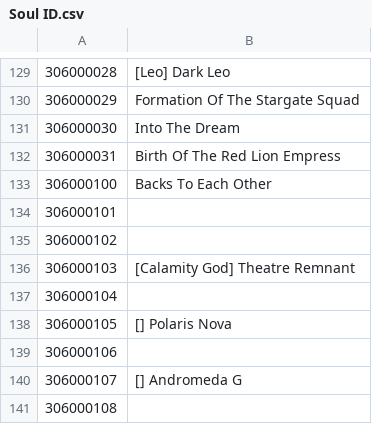
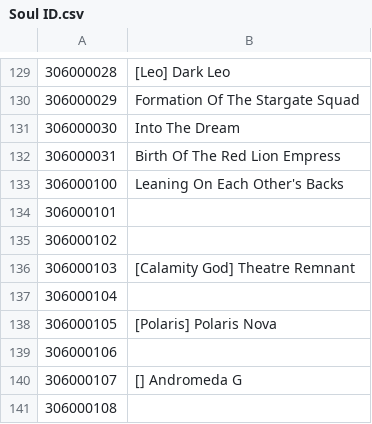
Before and after one commit to NNSTJP/Idola, a CSV file: Soul ID.csv, drawn as a sheet; only a part is shown, gaps mark what is left out.

Commit message:
Update

```diff
--- a/Soul ID.csv
+++ b/Soul ID.csv
@@ -132,3 +132,3 @@
 306000031,Birth Of The Red Lion Empress
-306000100,Backs To Each Other
+306000100,Leaning On Each Other's Backs
 306000101,
@@ -137,3 +137,3 @@
 306000104,
-306000105,[] Polaris Nova
+306000105,[Polaris] Polaris Nova
 306000106,
```
